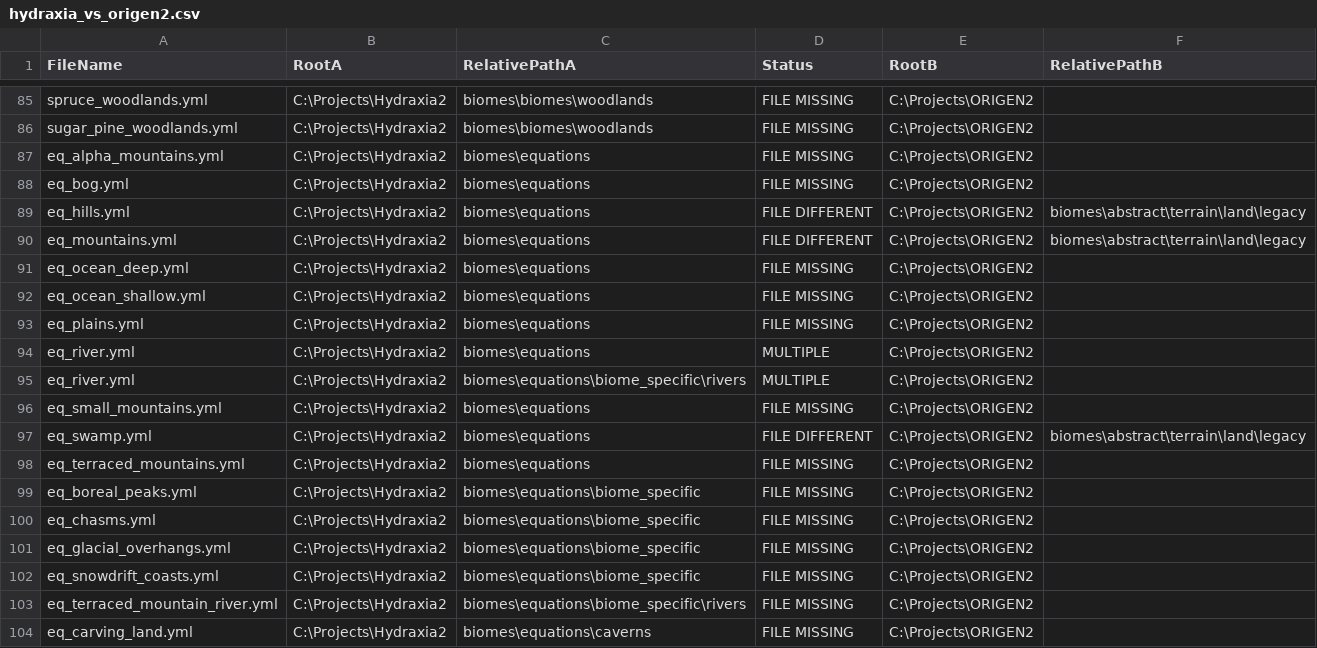
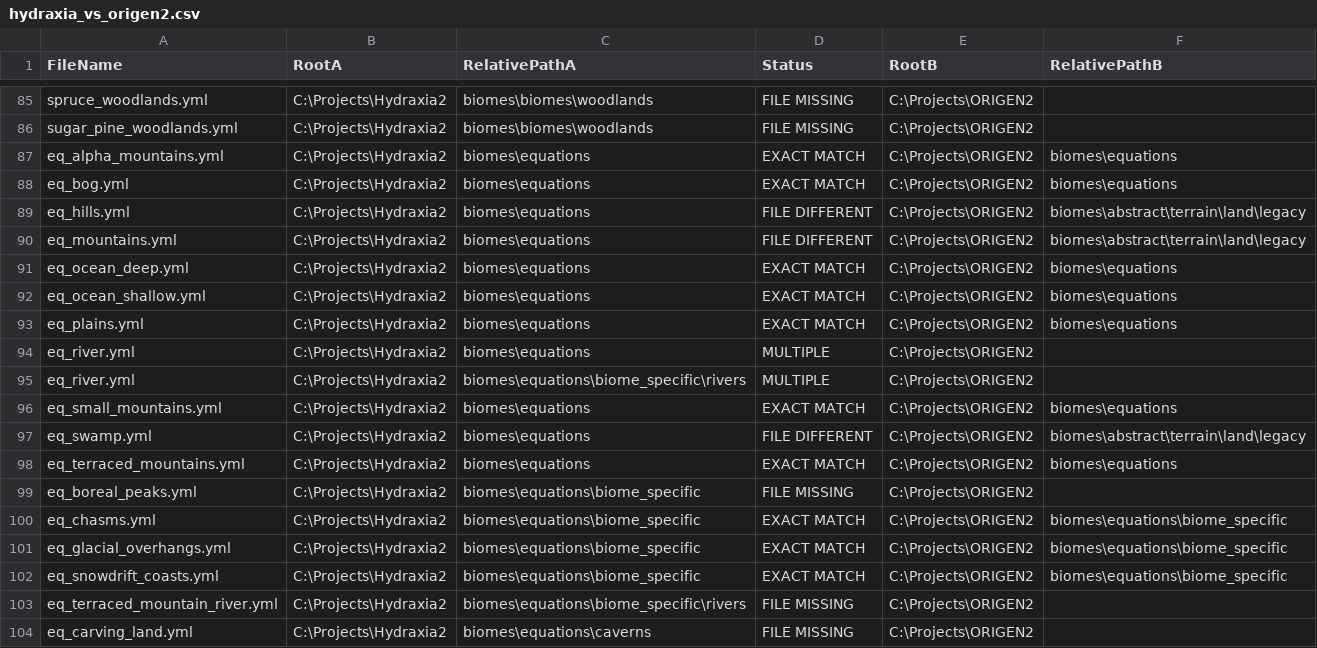
Before and after one commit to diytechy/CHIMERA, a CSV file: Review/hydraxia_vs_origen2.csv, drawn as a sheet; only a part is shown, gaps mark what is left out.

```diff
--- a/Review/hydraxia_vs_origen2.csv
+++ b/Review/hydraxia_vs_origen2.csv
@@ -86,18 +86,18 @@
 "sugar_pine_woodlands.yml","C:\Projects\Hydraxia2","biomes\biomes\woodlands","FILE MISSING","C:\Projects\ORIGEN2",""
-"eq_alpha_mountains.yml","C:\Projects\Hydraxia2","biomes\equations","FILE MISSING","C:\Projects\ORIGEN2",""
-"eq_bog.yml","C:\Projects\Hydraxia2","biomes\equations","FILE MISSING","C:\Projects\ORIGEN2",""
+"eq_alpha_mountains.yml","C:\Projects\Hydraxia2","biomes\equations","EXACT MATCH","C:\Projects\ORIGEN2","biomes\equations"
+"eq_bog.yml","C:\Projects\Hydraxia2","biomes\equations","EXACT MATCH","C:\Projects\ORIGEN2","biomes\equations"
 "eq_hills.yml","C:\Projects\Hydraxia2","biomes\equations","FILE DIFFERENT","C:\Projects\ORIGEN2","biomes\abstract\terrain\land\legacy"
 "eq_mountains.yml","C:\Projects\Hydraxia2","biomes\equations","FILE DIFFERENT","C:\Projects\ORIGEN2","biomes\abstract\terrain\land\legacy"
-"eq_ocean_deep.yml","C:\Projects\Hydraxia2","biomes\equations","FILE MISSING","C:\Projects\ORIGEN2",""
-"eq_ocean_shallow.yml","C:\Projects\Hydraxia2","biomes\equations","FILE MISSING","C:\Projects\ORIGEN2",""
-"eq_plains.yml","C:\Projects\Hydraxia2","biomes\equations","FILE MISSING","C:\Projects\ORIGEN2",""
+"eq_ocean_deep.yml","C:\Projects\Hydraxia2","biomes\equations","EXACT MATCH","C:\Projects\ORIGEN2","biomes\equations"
+"eq_ocean_shallow.yml","C:\Projects\Hydraxia2","biomes\equations","EXACT MATCH","C:\Projects\ORIGEN2","biomes\equations"
+"eq_plains.yml","C:\Projects\Hydraxia2","biomes\equations","EXACT MATCH","C:\Projects\ORIGEN2","biomes\equations"
 "eq_river.yml","C:\Projects\Hydraxia2","biomes\equations","MULTIPLE","C:\Projects\ORIGEN2",""
 "eq_river.yml","C:\Projects\Hydraxia2","biomes\equations\biome_specific\rivers","MULTIPLE","C:\Projects\ORIGEN2",""
-"eq_small_mountains.yml","C:\Projects\Hydraxia2","biomes\equations","FILE MISSING","C:\Projects\ORIGEN2",""
+"eq_small_mountains.yml","C:\Projects\Hydraxia2","biomes\equations","EXACT MATCH","C:\Projects\ORIGEN2","biomes\equations"
 "eq_swamp.yml","C:\Projects\Hydraxia2","biomes\equations","FILE DIFFERENT","C:\Projects\ORIGEN2","biomes\abstract\terrain\land\legacy"
-"eq_terraced_mountains.yml","C:\Projects\Hydraxia2","biomes\equations","FILE MISSING","C:\Projects\ORIGEN2",""
+"eq_terraced_mountains.yml","C:\Projects\Hydraxia2","biomes\equations","EXACT MATCH","C:\Projects\ORIGEN2","biomes\equations"
 "eq_boreal_peaks.yml","C:\Projects\Hydraxia2","biomes\equations\biome_specific","FILE MISSING","C:\Projects\ORIGEN2",""
-"eq_chasms.yml","C:\Projects\Hydraxia2","biomes\equations\biome_specific","FILE MISSING","C:\Projects\ORIGEN2",""
-"eq_glacial_overhangs.yml","C:\Projects\Hydraxia2","biomes\equations\biome_specific","FILE MISSING","C:\Projects\ORIGEN2",""
-"eq_snowdrift_coasts.yml","C:\Projects\Hydraxia2","biomes\equations\biome_specific","FILE MISSING","C:\Projects\ORIGEN2",""
+"eq_chasms.yml","C:\Projects\Hydraxia2","biomes\equations\biome_specific","EXACT MATCH","C:\Projects\ORIGEN2","biomes\equations\biome_specific"
+"eq_glacial_overhangs.yml","C:\Projects\Hydraxia2","biomes\equations\biome_specific","EXACT MATCH","C:\Projects\ORIGEN2","biomes\equations\biome_specific"
+"eq_snowdrift_coasts.yml","C:\Projects\Hydraxia2","biomes\equations\biome_specific","EXACT MATCH","C:\Projects\ORIGEN2","biomes\equations\biome_specific"
 "eq_terraced_mountain_river.yml","C:\Projects\Hydraxia2","biomes\equations\biome_specific\rivers","FILE MISSING","C:\Projects\ORIGEN2",""
```
Also changed, not shown: 21 other files.
